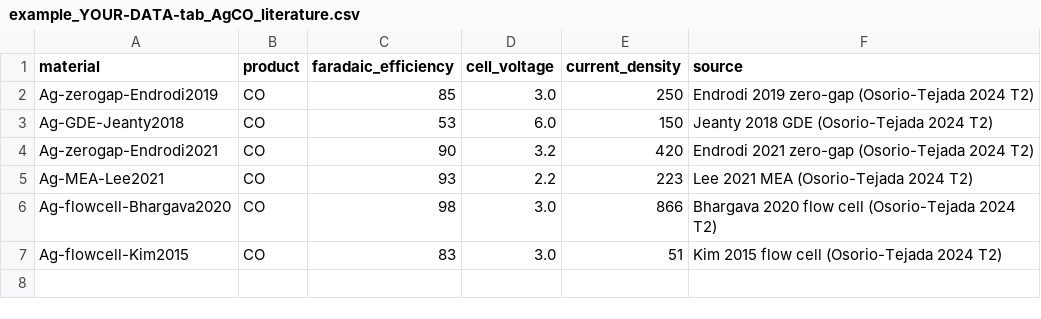
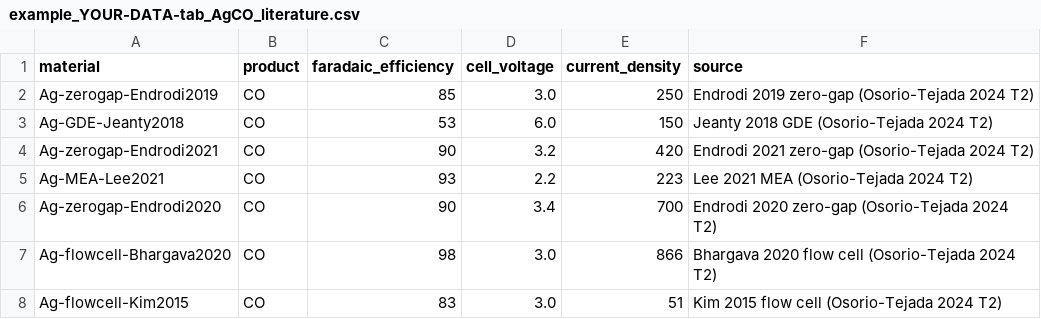
Before and after one commit to fronzi/co2dash, a CSV file: examples/example_YOUR-DATA-tab_AgCO_literature.csv, drawn as a sheet.

Commit message:
fix stale example paths; restore Endrodi2020 study dropped in d8be829
Resolve example files via tests/conftest.py so a rename fails loudly.
literature_fe_co.csv and its replacement were not duplicates: the deleted
file had 7 studies, the survivor 6. Restores Ag-zerogap-Endrodi2020.

```diff
--- a/examples/example_YOUR-DATA-tab_AgCO_literature.csv
+++ b/examples/example_YOUR-DATA-tab_AgCO_literature.csv
@@ -5,2 +5,3 @@ Ag-zerogap-Endrodi2021,CO,90,3.2,420,Endrodi 2021 zero-gap (Osorio-Tejada 2024 T
 Ag-MEA-Lee2021,CO,93,2.2,223,Lee 2021 MEA (Osorio-Tejada 2024 T2)
+Ag-zerogap-Endrodi2020,CO,90,3.4,700,Endrodi 2020 zero-gap (Osorio-Tejada 2024 T2)
 Ag-flowcell-Bhargava2020,CO,98,3.0,866,Bhargava 2020 flow cell (Osorio-Tejada 2024 T2)
```
Also changed, not shown: 7 other files.
